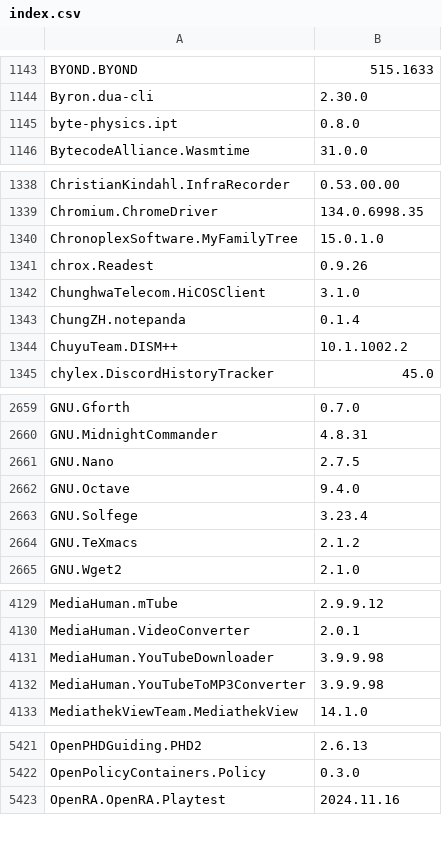
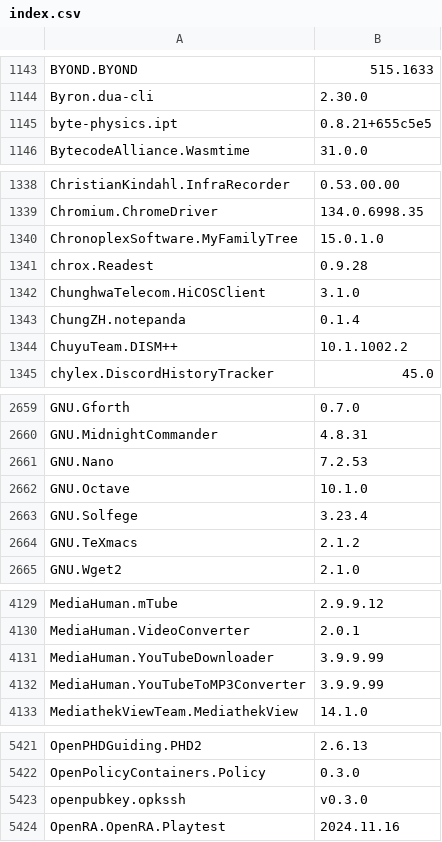
Before and after one commit to svrooij/winget-pkgs-index, a CSV file: index.csv, drawn as a sheet; only a part is shown, gaps mark what is left out; the diff covers the shown part only.

```diff
--- a/index.csv
+++ b/index.csv
@@ -1144,3 +1144,3 @@
 "Byron.dua-cli","2.30.0"
-"byte-physics.ipt","0.8.0"
+"byte-physics.ipt","0.8.21+655c5e5"
 "BytecodeAlliance.Wasmtime","31.0.0"
@@ -1340,3 +1340,3 @@
 "ChronoplexSoftware.MyFamilyTree","15.0.1.0"
-"chrox.Readest","0.9.26"
+"chrox.Readest","0.9.28"
 "ChunghwaTelecom.HiCOSClient","3.1.0"
@@ -2660,4 +2660,4 @@
 "GNU.MidnightCommander","4.8.31"
-"GNU.Nano","2.7.5"
-"GNU.Octave","9.4.0"
+"GNU.Nano","7.2.53"
+"GNU.Octave","10.1.0"
 "GNU.Solfege","3.23.4"
@@ -4130,4 +4130,4 @@
 "MediaHuman.VideoConverter","2.0.1"
-"MediaHuman.YouTubeDownloader","3.9.9.98"
-"MediaHuman.YouTubeToMP3Converter","3.9.9.98"
+"MediaHuman.YouTubeDownloader","3.9.9.99"
+"MediaHuman.YouTubeToMP3Converter","3.9.9.99"
 "MediathekViewTeam.MediathekView","14.1.0"
@@ -5422,2 +5422,3 @@
 "OpenPolicyContainers.Policy","0.3.0"
+"openpubkey.opkssh","v0.3.0"
 "OpenRA.OpenRA.Playtest","2024.11.16"
```
Also changed, not shown: 17 edited cells elsewhere in this file, index.v2.csv, 2 other files.
